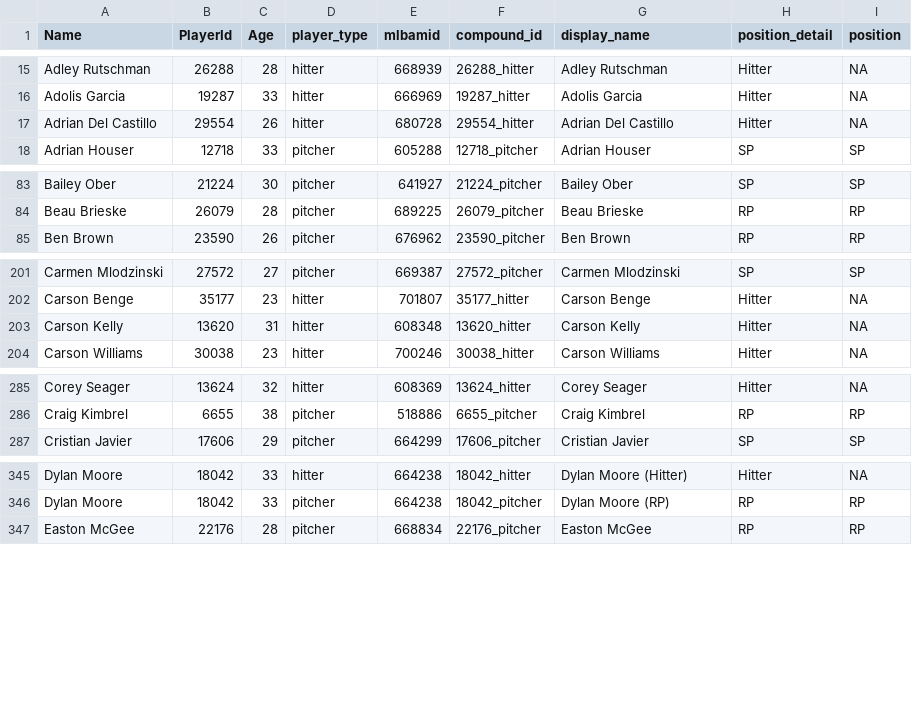
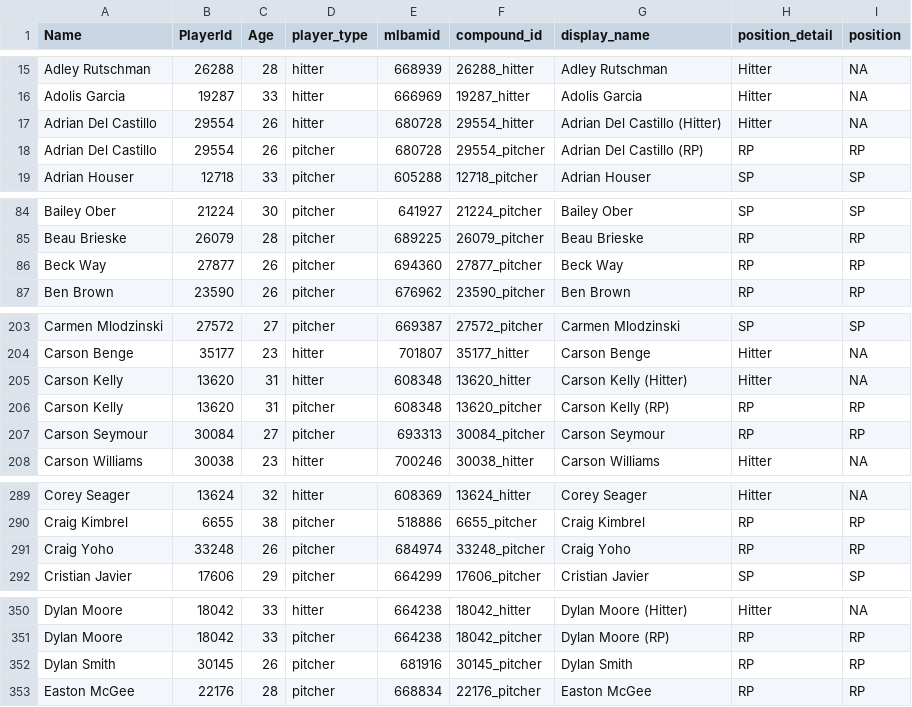
Before and after one commit to rpollack/mcfarland, a CSV file: player_lookup.csv, drawn as a sheet; only a part is shown, gaps mark what is left out; the diff covers the shown part only.

```diff
--- a/player_lookup.csv
+++ b/player_lookup.csv
@@ -16,3 +16,4 @@ Adley Rutschman,26288,28,hitter,668939,26288_hitter,Adley Rutschman,Hitter,NA
 Adolis Garcia,19287,33,hitter,666969,19287_hitter,Adolis Garcia,Hitter,NA
-Adrian Del Castillo,29554,26,hitter,680728,29554_hitter,Adrian Del Castillo,Hitter,NA
+Adrian Del Castillo,29554,26,hitter,680728,29554_hitter,Adrian Del Castillo (Hitter),Hitter,NA
+Adrian Del Castillo,29554,26,pitcher,680728,29554_pitcher,Adrian Del Castillo (RP),RP,RP
 Adrian Houser,12718,33,pitcher,605288,12718_pitcher,Adrian Houser,SP,SP
@@ -84,2 +85,3 @@ Bailey Ober,21224,30,pitcher,641927,21224_pitcher,Bailey Ober,SP,SP
 Beau Brieske,26079,28,pitcher,689225,26079_pitcher,Beau Brieske,RP,RP
+Beck Way,27877,26,pitcher,694360,27877_pitcher,Beck Way,RP,RP
 Ben Brown,23590,26,pitcher,676962,23590_pitcher,Ben Brown,RP,RP
@@ -202,3 +204,5 @@ Carmen Mlodzinski,27572,27,pitcher,669387,27572_pitcher,Carmen Mlodzinski,SP,SP
 Carson Benge,35177,23,hitter,701807,35177_hitter,Carson Benge,Hitter,NA
-Carson Kelly,13620,31,hitter,608348,13620_hitter,Carson Kelly,Hitter,NA
+Carson Kelly,13620,31,hitter,608348,13620_hitter,Carson Kelly (Hitter),Hitter,NA
+Carson Kelly,13620,31,pitcher,608348,13620_pitcher,Carson Kelly (RP),RP,RP
+Carson Seymour,30084,27,pitcher,693313,30084_pitcher,Carson Seymour,RP,RP
 Carson Williams,30038,23,hitter,700246,30038_hitter,Carson Williams,Hitter,NA
@@ -286,2 +290,3 @@ Corey Seager,13624,32,hitter,608369,13624_hitter,Corey Seager,Hitter,NA
 Craig Kimbrel,6655,38,pitcher,518886,6655_pitcher,Craig Kimbrel,RP,RP
+Craig Yoho,33248,26,pitcher,684974,33248_pitcher,Craig Yoho,RP,RP
 Cristian Javier,17606,29,pitcher,664299,17606_pitcher,Cristian Javier,SP,SP
@@ -346,2 +351,3 @@ Dylan Moore,18042,33,hitter,664238,18042_hitter,Dylan Moore (Hitter),Hitter,NA
 Dylan Moore,18042,33,pitcher,664238,18042_pitcher,Dylan Moore (RP),RP,RP
+Dylan Smith,30145,26,pitcher,681916,30145_pitcher,Dylan Smith,RP,RP
 Easton McGee,22176,28,pitcher,668834,22176_pitcher,Easton McGee,RP,RP
```
Also changed, not shown: 5 added rows elsewhere in this file, full_stats_hitters.csv, full_stats_pitchers.csv, 1 other file.
